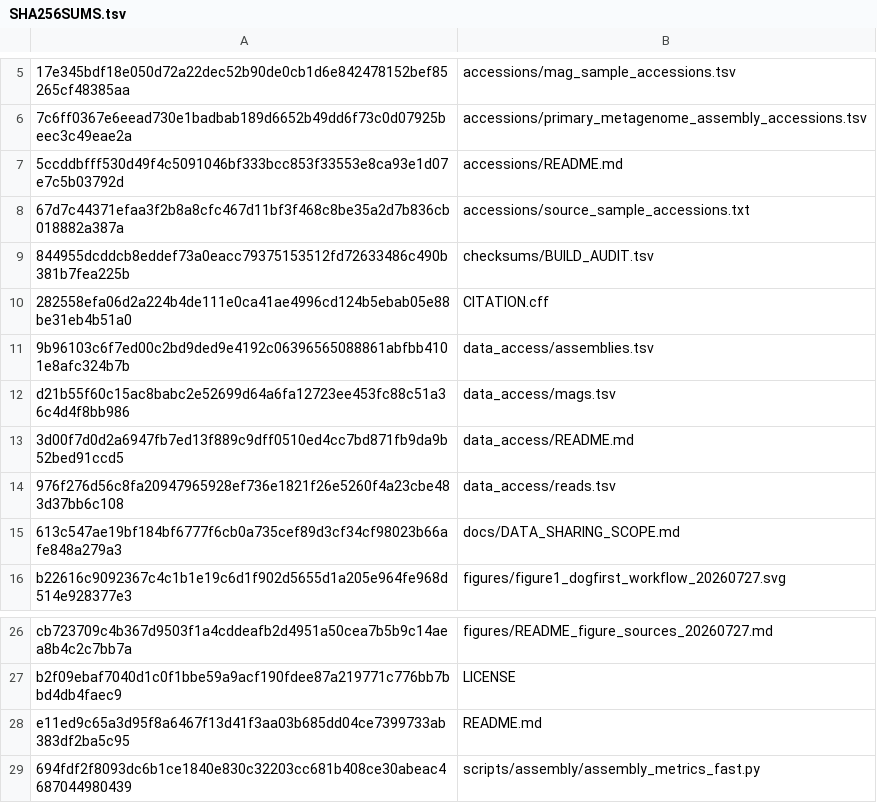
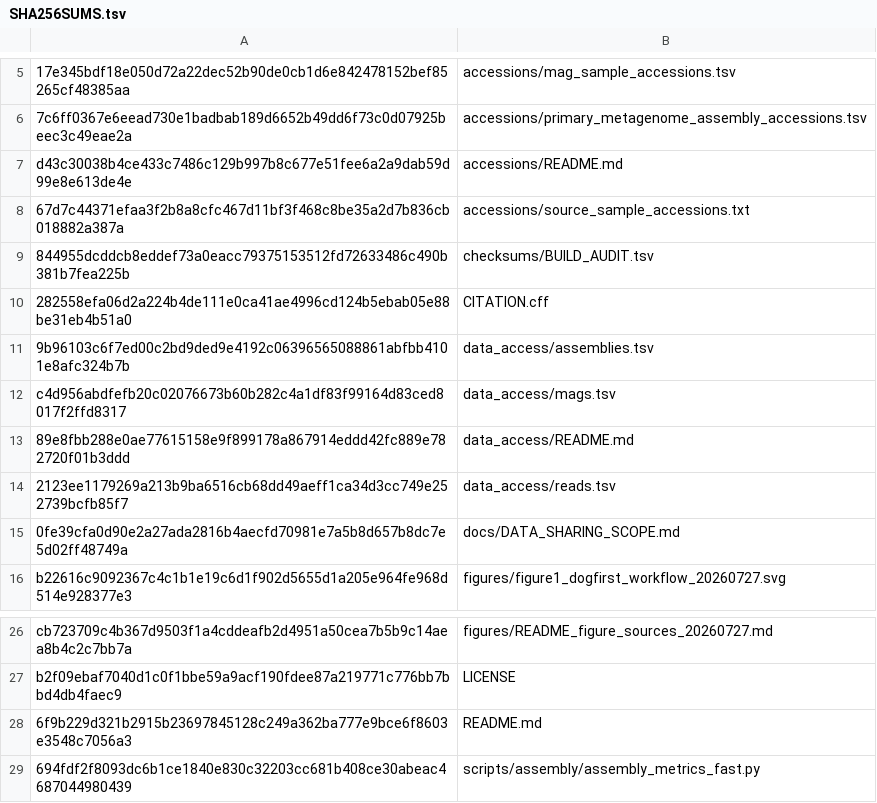
Before and after one commit to Balays/DogMAG, a TSV file: checksums/SHA256SUMS.tsv, drawn as a sheet; only a part is shown, gaps mark what is left out; the diff names each change by its address in the sheet, - before the commit and + after, or states it on an @@ line.

Commit message:
Refresh checksums after ENA status update

```diff
--- a/checksums/SHA256SUMS.tsv
+++ b/checksums/SHA256SUMS.tsv
-A7: 5ccddbfff530d49f4c5091046bf333bcc853f33553e8ca93e1d07e7c5b03792d
+A7: d43c30038b4ce433c7486c129b997b8c677e51fee6a2a9dab59d99e8e613de4e
-A12: d21b55f60c15ac8babc2e52699d64a6fa12723ee453fc88c51a36c4d4f8bb986
+A12: c4d956abdfefb20c02076673b60b282c4a1df83f99164d83ced8017f2ffd8317
-A13: 3d00f7d0d2a6947fb7ed13f889c9dff0510ed4cc7bd871fb9da9b52bed91ccd5
+A13: 89e8fbb288e0ae77615158e9f899178a867914eddd42fc889e782720f01b3ddd
-A14: 976f276d56c8fa20947965928ef736e1821f26e5260f4a23cbe483d37bb6c108
+A14: 2123ee1179269a213b9ba6516cb68dd49aeff1ca34d3cc749e252739bcfb85f7
-A15: 613c547ae19bf184bf6777f6cb0a735cef89d3cf34cf98023b66afe848a279a3
+A15: 0fe39cfa0d90e2a27ada2816b4aecfd70981e7a5b8d657b8dc7e5d02ff48749a
-A28: e11ed9c65a3d95f8a6467f13d41f3aa03b685dd04ce7399733ab383df2ba5c95
+A28: 6f9b229d321b2915b23697845128c249a362ba777e9bce6f8603e3548c7056a3
```
